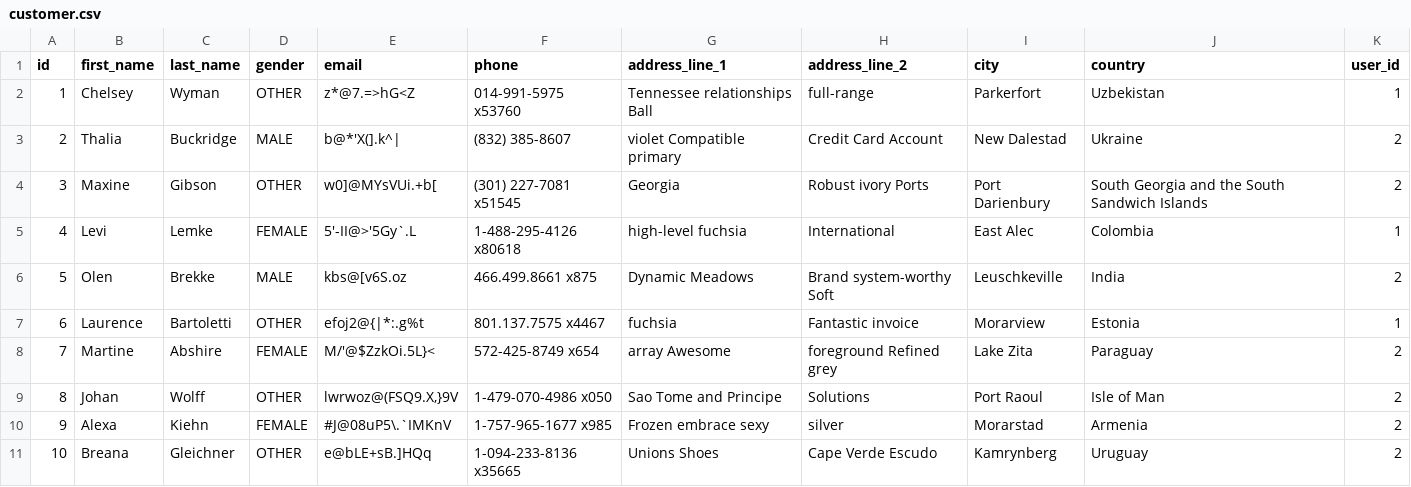
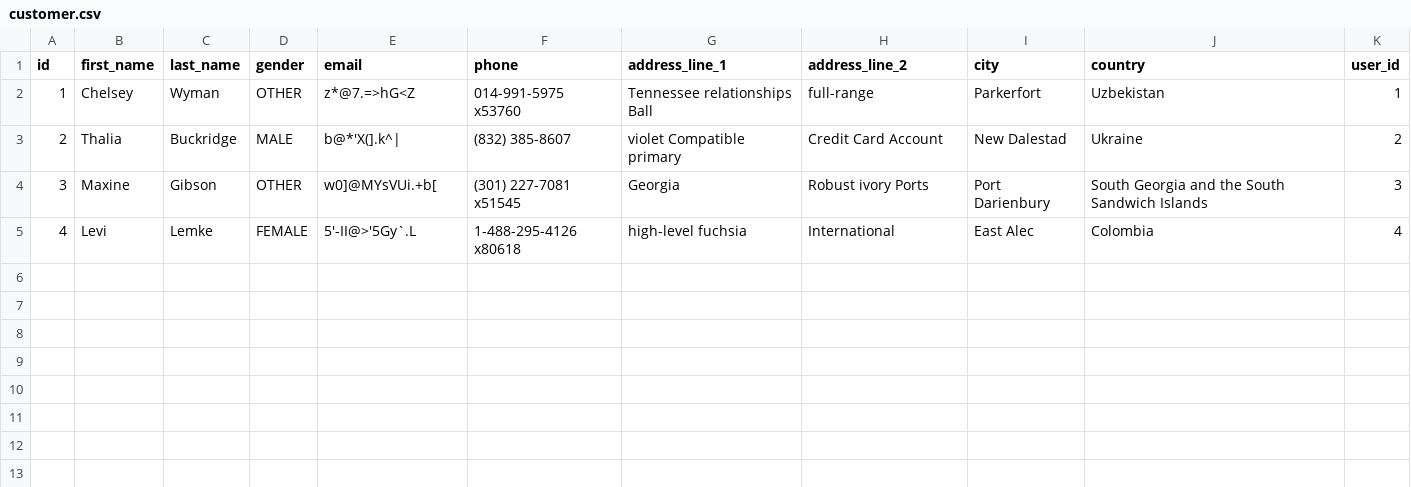
Before and after one commit to febryAMZ/online-store, a CSV file: src/main/resources/config/liquibase/fake-data/customer.csv, drawn as a sheet.

```diff
--- a/src/main/resources/config/liquibase/fake-data/customer.csv
+++ b/src/main/resources/config/liquibase/fake-data/customer.csv
@@ -3,9 +3,3 @@ id;first_name;last_name;gender;email;phone;address_line_1;address_line_2;city;co
 2;Thalia;Buckridge;MALE;"b@*'X(].k^|";(832) 385-8607;violet Compatible primary;Credit Card Account;New Dalestad;Ukraine;2
-3;Maxine;Gibson;OTHER;"w0]@MYsVUi.+b[";(301) 227-7081 x51545;Georgia;Robust ivory Ports;Port Darienbury;South Georgia and the South Sandwich Islands;2
-4;Levi;Lemke;FEMALE;"5'-II@>'5Gy`.L";1-488-295-4126 x80618;high-level fuchsia;International;East Alec;Colombia;1
-5;Olen;Brekke;MALE;"kbs@[v6S.oz";466.499.8661 x875;Dynamic Meadows;Brand system-worthy Soft;Leuschkeville;India;2
-6;Laurence;Bartoletti;OTHER;"efoj2@{|*:.g%t";801.137.7575 x4467;fuchsia;Fantastic invoice;Morarview;Estonia;1
-7;Martine;Abshire;FEMALE;"M/'@$ZzkOi.5L}<";572-425-8749 x654;array Awesome;foreground Refined grey;Lake Zita;Paraguay;2
-8;Johan;Wolff;OTHER;"lwrwoz@(FSQ9.X,}9V";1-479-070-4986 x050;Sao Tome and Principe;Solutions;Port Raoul;Isle of Man;2
-9;Alexa;Kiehn;FEMALE;"#J@08uP5\.`IMKnV";1-757-965-1677 x985;Frozen embrace sexy;silver;Morarstad;Armenia;2
-10;Breana;Gleichner;OTHER;"e@bLE+sB.]HQq";1-094-233-8136 x35665;Unions Shoes;Cape Verde Escudo;Kamrynberg;Uruguay;2
+3;Maxine;Gibson;OTHER;"w0]@MYsVUi.+b[";(301) 227-7081 x51545;Georgia;Robust ivory Ports;Port Darienbury;South Georgia and the South Sandwich Islands;3
+4;Levi;Lemke;FEMALE;"5'-II@>'5Gy`.L";1-488-295-4126 x80618;high-level fuchsia;International;East Alec;Colombia;4
```
Also changed, not shown: src/main/resources/config/liquibase/fake-data/product_order.csv, 5 other files.
